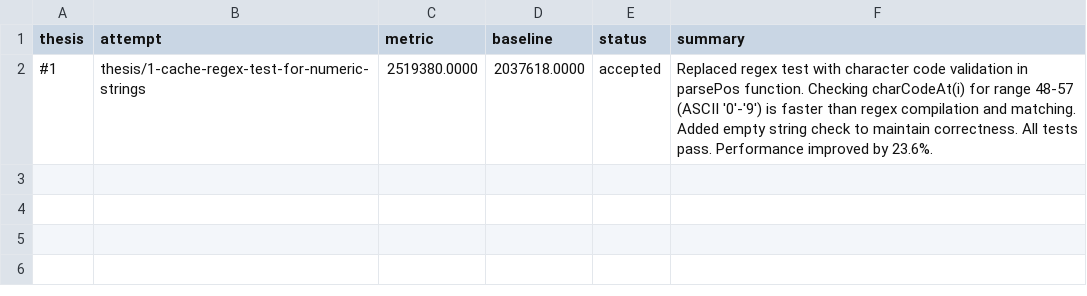
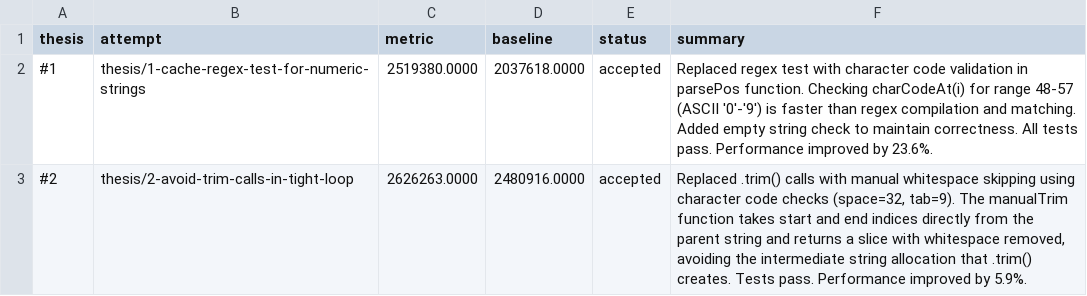
Before and after one commit to samadin-123/range-parser, a TSV file: results.tsv, drawn as a sheet; the diff names each change by its address in the sheet, - before the commit and + after, or states it on an @@ line.

Commit message:
Update results.tsv via polyresearch sync.

```diff
--- a/results.tsv
+++ b/results.tsv
+row 3: #2 | thesis/2-avoid-trim-calls-in-tight-loop | 2626263.0000 | 2480916.0000 | accepted | Replaced .trim() calls with manual whitespace skipping using character code checks (space=32, tab=9). The manualTrim function takes start and end indices directly from the parent string and returns a slice with whitespace removed, avoiding the intermediate string allocation that .trim() creates. Tests pass. Performance improved by 5.9%.
```
